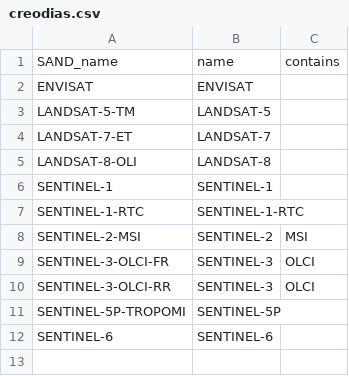
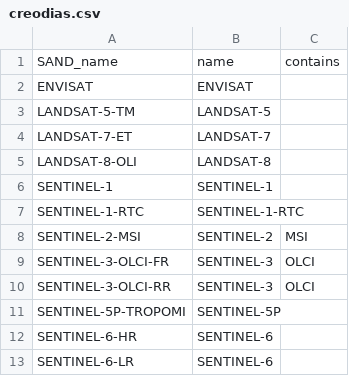
Before and after one commit to hygeos/SAND, a CSV file: sand/collections/creodias.csv, drawn as a sheet.

```diff
--- a/sand/collections/creodias.csv
+++ b/sand/collections/creodias.csv
@@ -11,2 +11,3 @@ SENTINEL-3-OLCI-RR,     SENTINEL-3,         OLCI,
 SENTINEL-5P-TROPOMI,    SENTINEL-5P,        ,
-SENTINEL-6,             SENTINEL-6,         ,
+SENTINEL-6-HR,          SENTINEL-6,         ,
+SENTINEL-6-LR,          SENTINEL-6,         ,
```
Also changed, not shown: sand/collections/cdse.csv, sand/collections/eumdac.csv, 2 other files.
